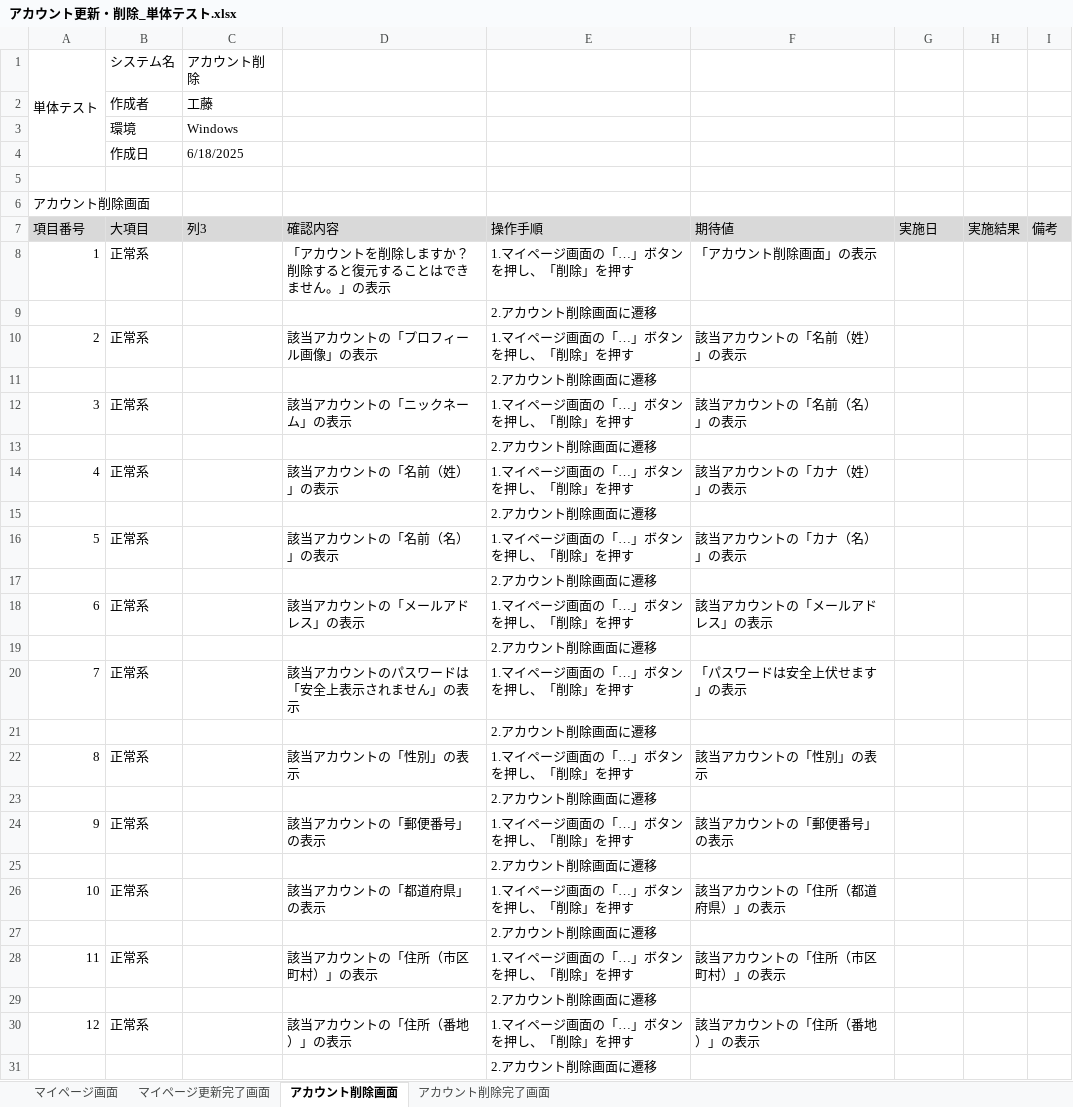
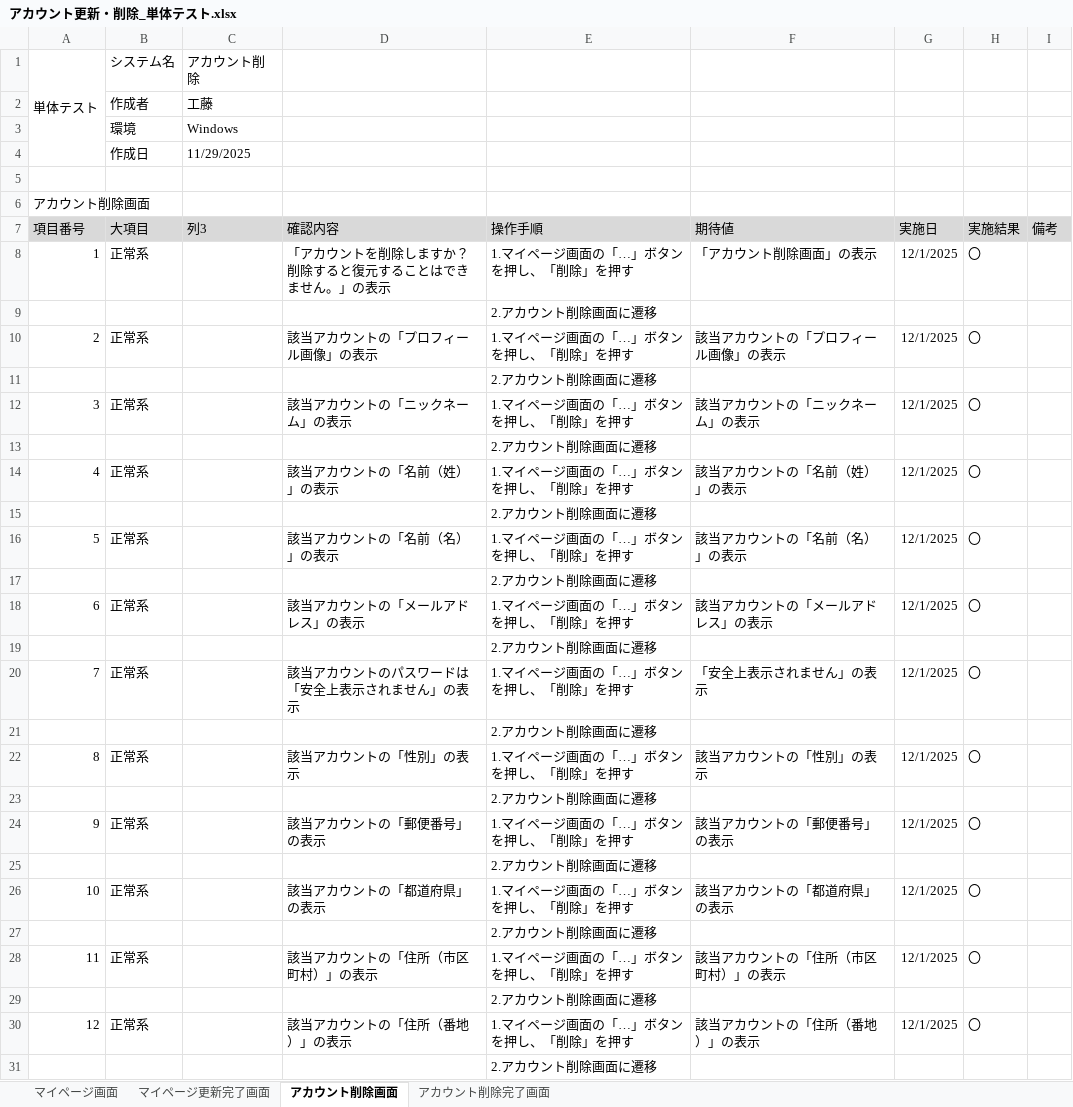
Before and after one commit to KeinF0rest/tanntaitest, an Excel workbook: アカウント更新・削除_単体テスト.xlsx, sheet アカウント削除画面, drawn as a sheet; only a part is shown; values as stored, in another font and other column widths than the file's, no borders; table styles not drawn; the diff covers the shown part only; the diff names each change by its address in the sheet, - before the commit and + after, or states it on an @@ line.

```diff
--- a/アカウント更新・削除_単体テスト.xlsx (sheet アカウント削除画面)
+++ b/アカウント更新・削除_単体テスト.xlsx (sheet アカウント削除画面)
-C4 (列3): 6/18/2025
+C4 (列3): 11/29/2025
-G8 (実施日): (empty)
+G8 (実施日): 12/1/2025
-H8 (実施結果): (empty)
+H8 (実施結果): 〇
-F10 (期待値): 該当アカウントの「名前（姓）」の表示
+F10 (期待値): 該当アカウントの「プロフィール画像」の表示
-G10 (実施日): (empty)
+G10 (実施日): 12/1/2025
-H10 (実施結果): (empty)
+H10 (実施結果): 〇
-F12 (期待値): 該当アカウントの「名前（名）」の表示
+F12 (期待値): 該当アカウントの「ニックネーム」の表示
-G12 (実施日): (empty)
+G12 (実施日): 12/1/2025
-H12 (実施結果): (empty)
+H12 (実施結果): 〇
-F14 (期待値): 該当アカウントの「カナ（姓）」の表示
+F14 (期待値): 該当アカウントの「名前（姓）」の表示
-G14 (実施日): (empty)
+G14 (実施日): 12/1/2025
-H14 (実施結果): (empty)
+H14 (実施結果): 〇
-F16 (期待値): 該当アカウントの「カナ（名）」の表示
+F16 (期待値): 該当アカウントの「名前（名）」の表示
-G16 (実施日): (empty)
+G16 (実施日): 12/1/2025
-H16 (実施結果): (empty)
+H16 (実施結果): 〇
-G18 (実施日): (empty)
+G18 (実施日): 12/1/2025
-H18 (実施結果): (empty)
+H18 (実施結果): 〇
-F20 (期待値): 「パスワードは安全上伏せます」の表示
+F20 (期待値): 「安全上表示されません」の表示
-G20 (実施日): (empty)
+G20 (実施日): 12/1/2025
-H20 (実施結果): (empty)
+H20 (実施結果): 〇
-G22 (実施日): (empty)
+G22 (実施日): 12/1/2025
-H22 (実施結果): (empty)
+H22 (実施結果): 〇
-G24 (実施日): (empty)
+G24 (実施日): 12/1/2025
-H24 (実施結果): (empty)
+H24 (実施結果): 〇
-F26 (期待値): 該当アカウントの「住所（都道府県）」の表示
+F26 (期待値): 該当アカウントの「都道府県」の表示
-G26 (実施日): (empty)
+G26 (実施日): 12/1/2025
-H26 (実施結果): (empty)
+H26 (実施結果): 〇
-G28 (実施日): (empty)
+G28 (実施日): 12/1/2025
-H28 (実施結果): (empty)
+H28 (実施結果): 〇
-G30 (実施日): (empty)
+G30 (実施日): 12/1/2025
-H30 (実施結果): (empty)
+H30 (実施結果): 〇
```
Also changed, not shown: 10 added rows, 2 removed rows and 8 edited cells elsewhere in this sheet, sheet マイページ画面, sheet マイページ更新完了画面, sheet アカウント削除完了画面.
